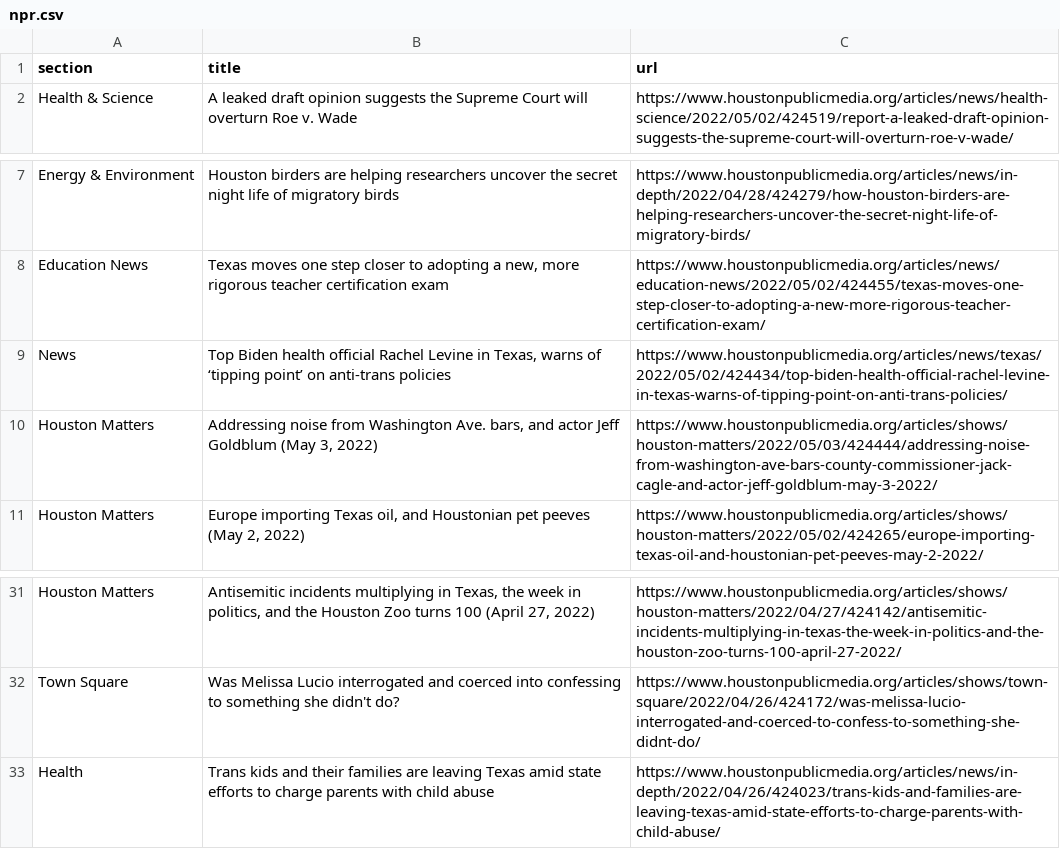
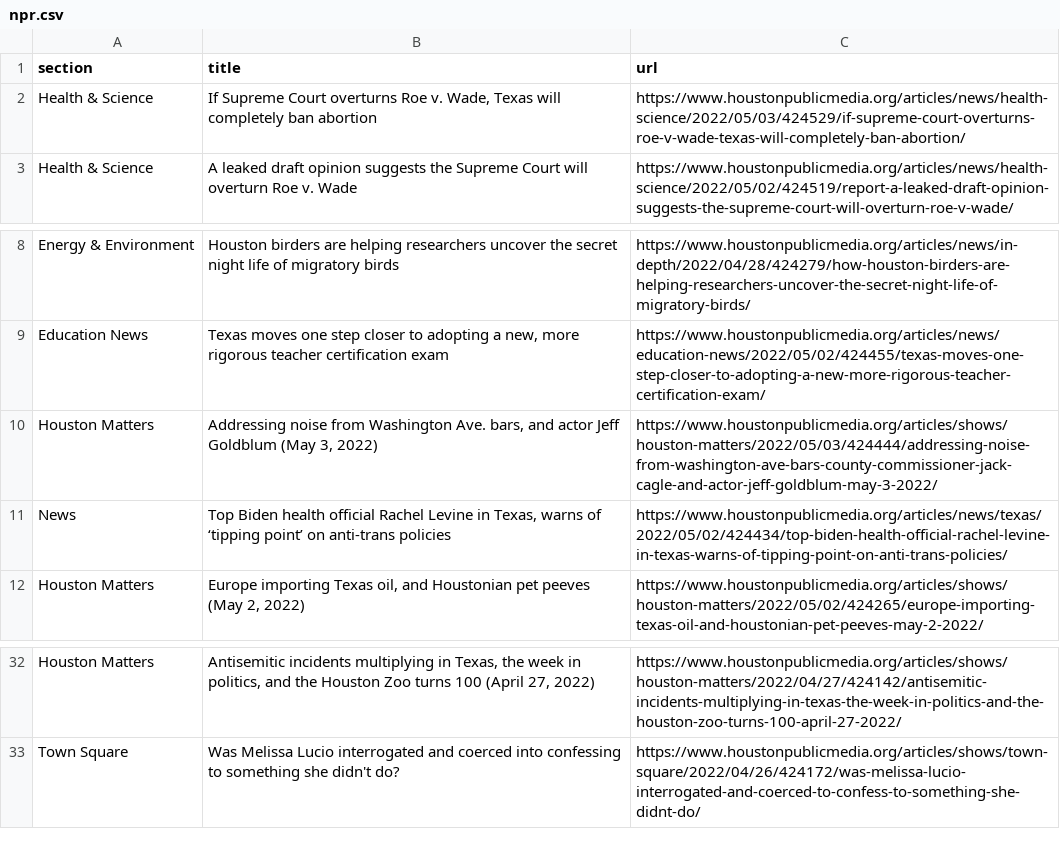
Before and after one commit to naokatoh/auto-scraper, a CSV file: npr.csv, drawn as a sheet; only a part is shown, gaps mark what is left out.

```diff
--- a/npr.csv
+++ b/npr.csv
@@ -1,2 +1,3 @@
 section,title,url
+Health & Science,"If Supreme Court overturns Roe v. Wade, Texas will completely ban abortion",https://www.houstonpublicmedia.org/articles/news/health-science/2022/05/03/424529/if-supreme-court-overturns-roe-v-wade-texas-will-completely-ban-abortion/
 Health & Science,A leaked draft opinion suggests the Supreme Court will overturn Roe v. Wade,https://www.houstonpublicmedia.org/articles/news/health-science/2022/05/02/424519/report-a-leaked-draft-opinion-suggests-the-supreme-court-will-overturn-roe-v-wade/
@@ -8,4 +9,4 @@ Energy & Environment,Houston birders are helping researchers uncover the secret
 Education News,"Texas moves one step closer to adopting a new, more rigorous teacher certification exam",https://www.houstonpublicmedia.org/articles/news/education-news/2022/05/02/424455/texas-moves-one-step-closer-to-adopting-a-new-more-rigorous-teacher-certification-exam/
+Houston Matters,"Addressing noise from Washington Ave. bars, and actor Jeff Goldblum (May 3, 2022)",https://www.houstonpublicmedia.org/articles/shows/houston-matters/2022/05/03/424444/addressing-noise-from-washington-ave-bars-county-commissioner-jack-cagle-and-actor-jeff-goldblum-may-3-2022/
 News,"Top Biden health official Rachel Levine in Texas, warns of  ‘tipping point’ on anti-trans policies",https://www.houstonpublicmedia.org/articles/news/texas/2022/05/02/424434/top-biden-health-official-rachel-levine-in-texas-warns-of-tipping-point-on-anti-trans-policies/
-Houston Matters,"Addressing noise from Washington Ave. bars, and actor Jeff Goldblum (May 3, 2022)",https://www.houstonpublicmedia.org/articles/shows/houston-matters/2022/05/03/424444/addressing-noise-from-washington-ave-bars-county-commissioner-jack-cagle-and-actor-jeff-goldblum-may-3-2022/
 Houston Matters,"Europe importing Texas oil, and Houstonian pet peeves (May 2, 2022)",https://www.houstonpublicmedia.org/articles/shows/houston-matters/2022/05/02/424265/europe-importing-texas-oil-and-houstonian-pet-peeves-may-2-2022/
@@ -32,2 +33 @@ Houston Matters,"Antisemitic incidents multiplying in Texas, the week in politic
 Town Square,Was Melissa Lucio interrogated and coerced into confessing to something she didn't do?,https://www.houstonpublicmedia.org/articles/shows/town-square/2022/04/26/424172/was-melissa-lucio-interrogated-and-coerced-to-confess-to-something-she-didnt-do/
-Health,Trans kids and their families are leaving Texas amid state efforts to charge parents with child abuse,https://www.houstonpublicmedia.org/articles/news/in-depth/2022/04/26/424023/trans-kids-and-families-are-leaving-texas-amid-state-efforts-to-charge-parents-with-child-abuse/
```
